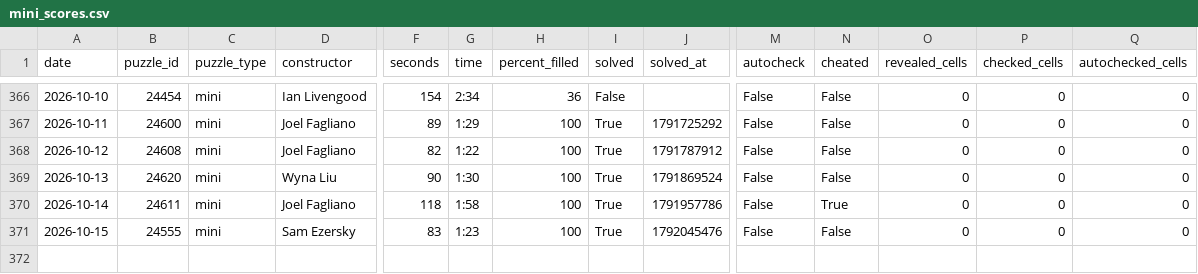
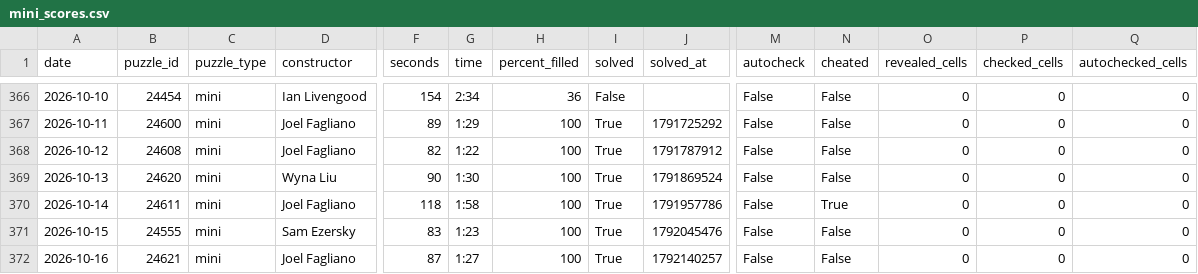
Before and after one commit to daanvdweijden/daanvdweijden.github.io, a CSV file: mini_scores.csv, drawn as a sheet; only a part is shown, gaps mark what is left out; rows hold the shown columns only; the diff names each change by its address in the sheet, - before the commit and + after, or states it on an @@ line.

```diff
--- a/mini_scores.csv
+++ b/mini_scores.csv
+row 372: 2026-10-16 | 24621 | mini | Joel Fagliano | 87 | 1:27 | 100 | True | 1792140257 | False | False | 0 | 0 | 0
```
Also changed, not shown: nyt_games.csv, 1 other file.
